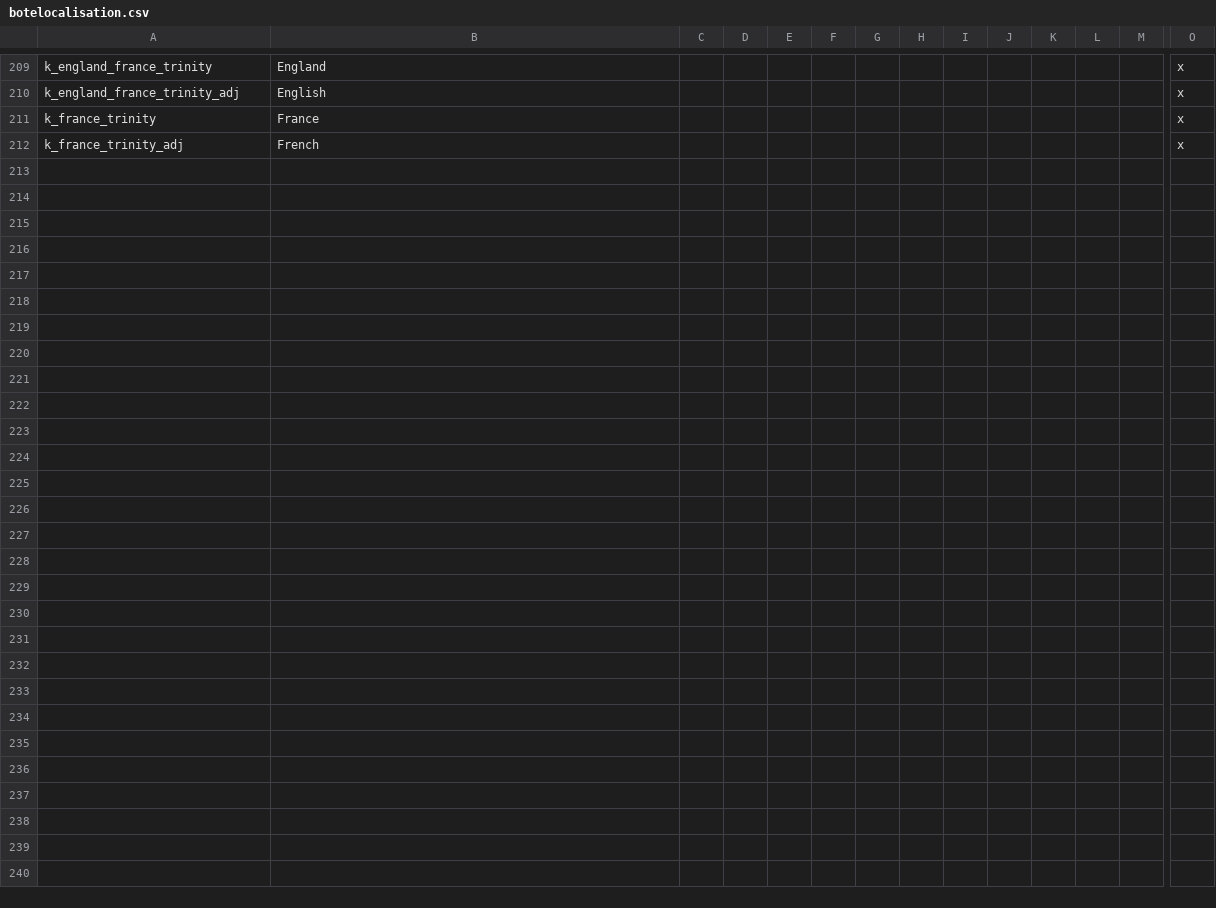
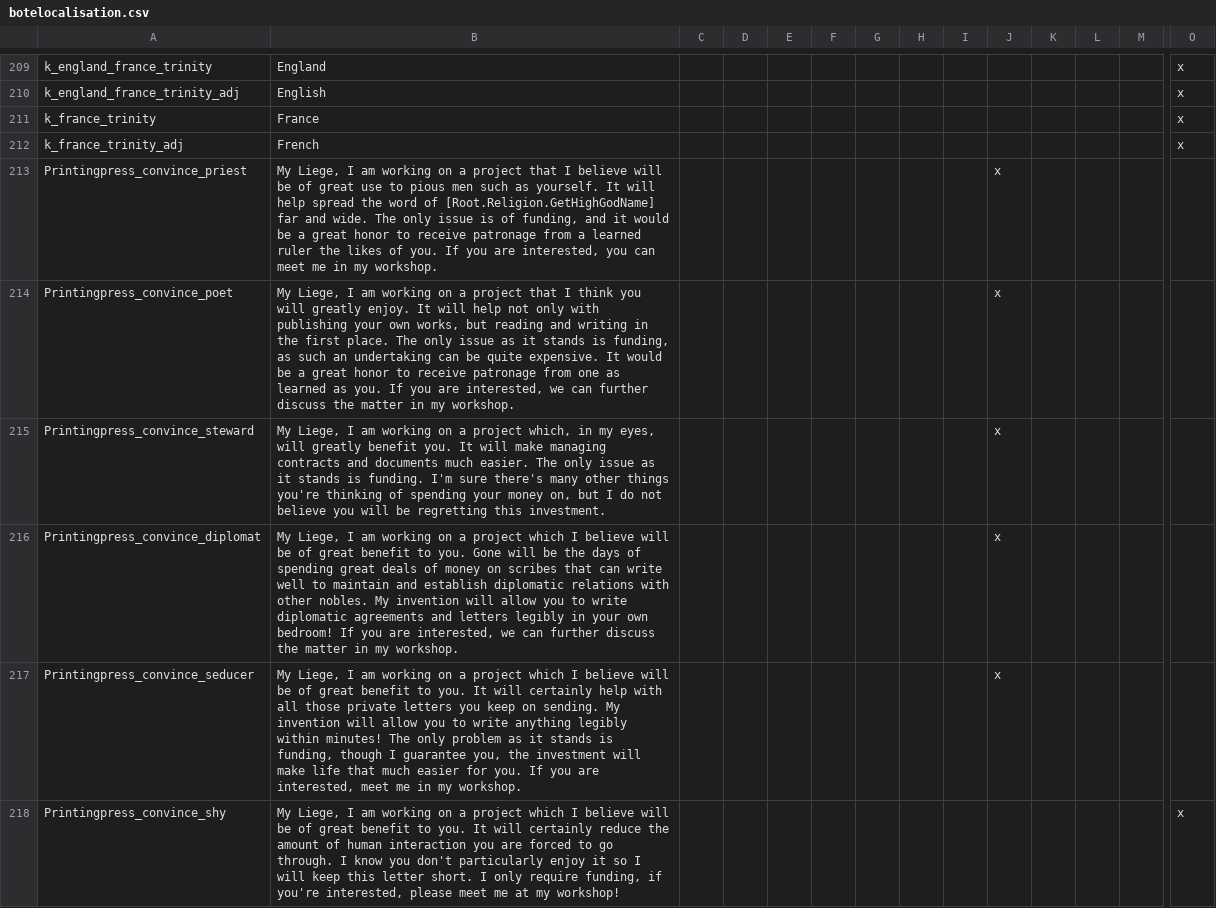
Before and after one commit to neutrondecay/bote, a CSV file: localisation/botelocalisation.csv, drawn as a sheet; only a part is shown, gaps mark what is left out; rows hold the shown columns only; the diff covers the shown part only; the diff names each change by its address in the sheet, - before the commit and + after, or states it on an @@ line.

Commit message:
printing press fix
printing press now spreads over sea tiles, also fixed some localisation

```diff
--- a/localisation/botelocalisation.csv
+++ b/localisation/botelocalisation.csv
+row 213: Printingpress_convince_priest | My Liege, I am working on a project that I believe will be of great use to pious men such as yourself. It will help spread the word of [Root.Religion.GetHighGodName] far and wide. The only issue is of funding, and it would be a great honor to receive patronage from a learned ruler the likes of you. If you are interested, you can meet me in my workshop. |  |  |  |  |  |  |  | x
+row 214: Printingpress_convince_poet | My Liege, I am working on a project that I think you will greatly enjoy. It will help not only with publishing your own works, but reading and writing in the first place. The only issue as it stands is funding, as such an undertaking can be quite expensive. It would be a great honor to receive patronage from one as learned as you. If you are interested, we can further discuss the matter in my workshop. |  |  |  |  |  |  |  | x
+row 215: Printingpress_convince_steward | My Liege, I am working on a project which, in my eyes, will greatly benefit you. It will make managing contracts and documents much easier. The only issue as it stands is funding. I'm sure there's many other things you're thinking of spending your money on, but I do not believe you will be regretting this investment. |  |  |  |  |  |  |  | x
+row 216: Printingpress_convince_diplomat | My Liege, I am working on a project which I believe will be of great benefit to you. Gone will be the days of spending great deals of money on scribes that can write well to maintain and establish diplomatic relations with other nobles. My invention will allow you to write diplomatic agreements and letters legibly in your own bedroom! If you are interested, we can further discuss the matter in my workshop. |  |  |  |  |  |  |  | x
+row 217: Printingpress_convince_seducer | My Liege, I am working on a project which I believe will be of great benefit to you. It will certainly help with all those private letters you keep on sending. My invention will allow you to write anything legibly within minutes! The only problem as it stands is funding, though I guarantee you, the investment will make life that much easier for you. If you are interested, meet me in my workshop. |  |  |  |  |  |  |  | x
+row 218: Printingpress_convince_shy | My Liege, I am working on a project which I believe will be of great benefit to you. It will certainly reduce the amount of human interaction you are forced to go through. I know you don't particularly enjoy it so I will keep this letter short. I only require funding, if you're interested, please meet me at my workshop! |  |  |  |  |  |  |  |  |  |  |  | x
```
Also changed, not shown: 18 added rows elsewhere in this file, 1 other file.
